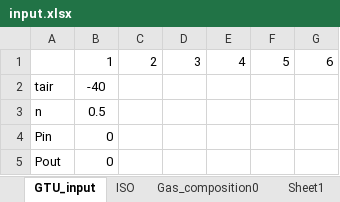
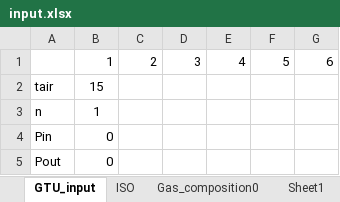
Before and after one commit to maksimovia/GZ, an Excel workbook: input.xlsx, sheet GTU_input, drawn as a sheet; values as stored, in another font and other column widths than the file's, no borders; the diff names each change by its address in the sheet, - before the commit and + after, or states it on an @@ line.

```diff
--- a/input.xlsx (sheet GTU_input)
+++ b/input.xlsx (sheet GTU_input)
-B2: -40
+B2: 15
-B3: 0.5
+B3: 1
```
Also changed, not shown: streams.xlsx, Данные для проверки на режимах.xlsx, 3 other files.
